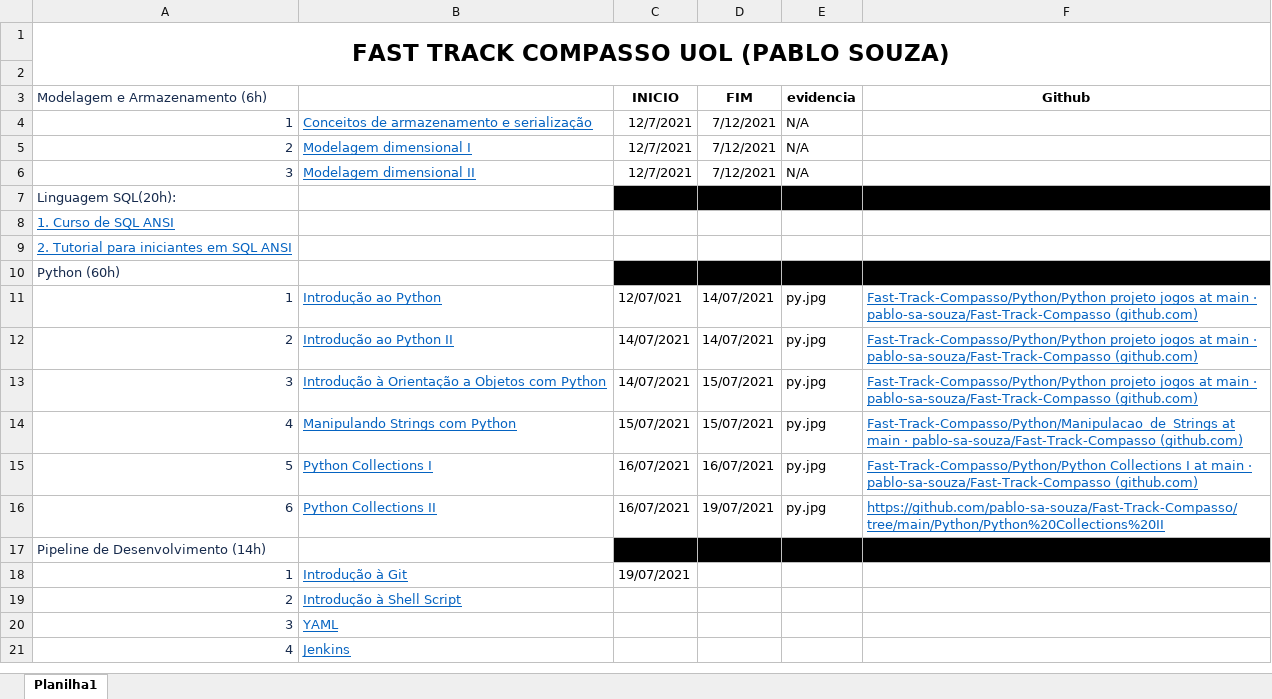
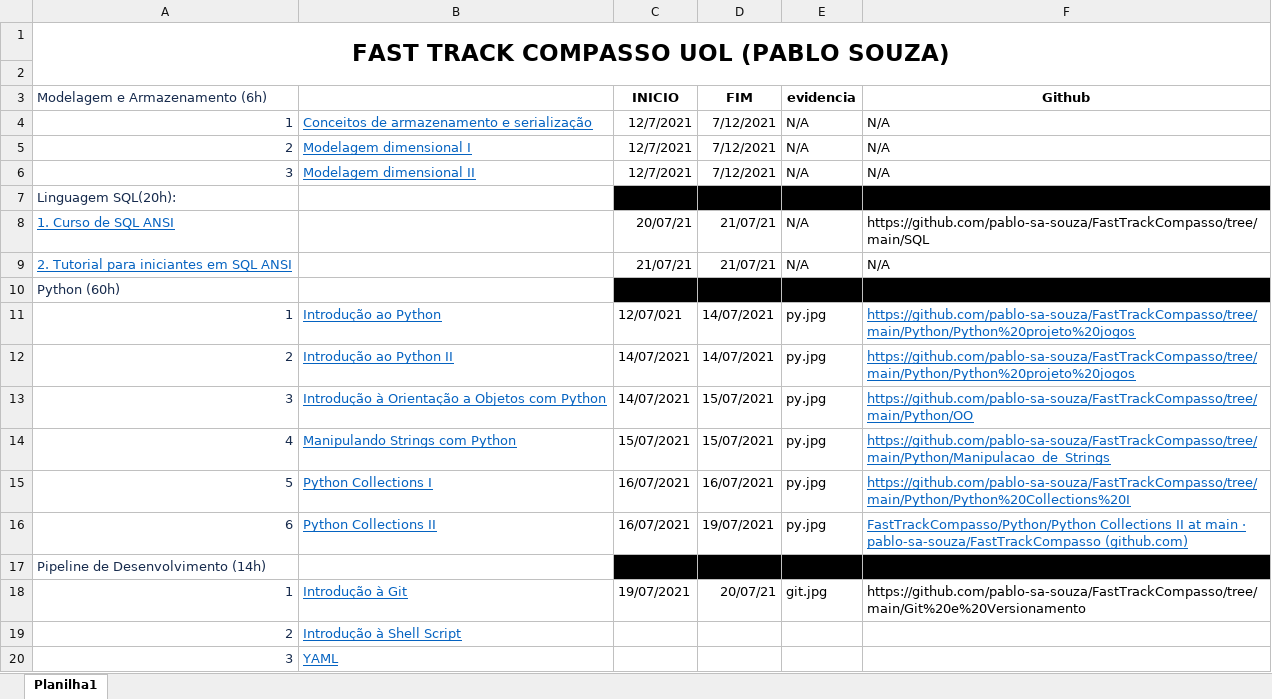
Before and after one commit to pablo-sa-souza/FastTrackCompasso, an Excel workbook: Controle FastTrack.xlsx, sheet Planilha1, drawn as a sheet; only a part is shown; the shorter side is filled out with more unchanged rows; values as stored, in another font and other column widths than the file's, no borders; removed rows and columns are numbered as before the commit, all else as after; the diff names each change by its address in the sheet, - before the commit and + after, or states it on an @@ line.

```diff
--- a/Controle FastTrack.xlsx (sheet Planilha1)
+++ b/Controle FastTrack.xlsx (sheet Planilha1)
-F4:F6 (Github): (empty)
+F4:F6 (Github): N/A
-row 8: 1. Curso de SQL ANSI
-row 9: 2. Tutorial para iniciantes em SQL ANSI
+row 8: 1. Curso de SQL ANSI |  | 20/07/21 | 21/07/21 | N/A | https://github.com/pablo-sa-souza/FastTrackCompasso/tree/main/SQL
+row 9: 2. Tutorial para iniciantes em SQL ANSI |  | 21/07/21 | 21/07/21 | N/A | N/A
-F11:F12 (Github): Fast-Track-Compasso/Python/Python projeto jogos at main · pablo-sa-souza/Fast-Track-Compasso (github.com)
+F11:F12 (Github): https://github.com/pablo-sa-souza/FastTrackCompasso/tree/main/Python/Python%20projeto%20jogos
-F13 (Github): Fast-Track-Compasso/Python/Python projeto jogos at main · pablo-sa-souza/Fast-Track-Compasso (github.com)
+F13 (Github): https://github.com/pablo-sa-souza/FastTrackCompasso/tree/main/Python/OO
-F14 (Github): Fast-Track-Compasso/Python/Manipulacao_de_Strings at main · pablo-sa-souza/Fast-Track-Compasso (github.com)
+F14 (Github): https://github.com/pablo-sa-souza/FastTrackCompasso/tree/main/Python/Manipulacao_de_Strings
-F15 (Github): Fast-Track-Compasso/Python/Python Collections I at main · pablo-sa-souza/Fast-Track-Compasso (github.com)
+F15 (Github): https://github.com/pablo-sa-souza/FastTrackCompasso/tree/main/Python/Python%20Collections%20I
-F16 (Github): https://github.com/pablo-sa-souza/Fast-Track-Compasso/tree/main/Python/Python%20Collections%20II
+F16 (Github): FastTrackCompasso/Python/Python Collections II at main · pablo-sa-souza/FastTrackCompasso (github.com)
-D18 (FIM): (empty)
+D18 (FIM): 20/07/21
-E18 (evidencia): (empty)
+E18 (evidencia): git.jpg
-F18 (Github): (empty)
+F18 (Github): https://github.com/pablo-sa-souza/FastTrackCompasso/tree/main/Git%20e%20Versionamento
```
Also changed, not shown: 14 other files.
